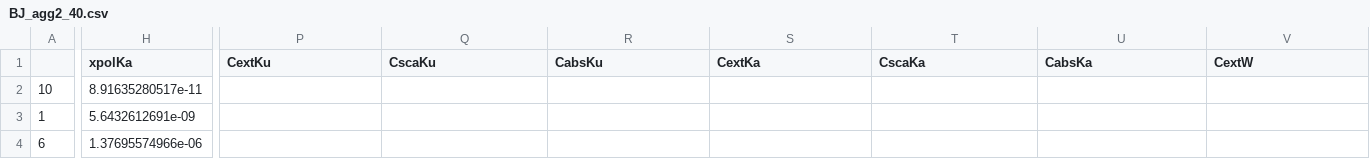
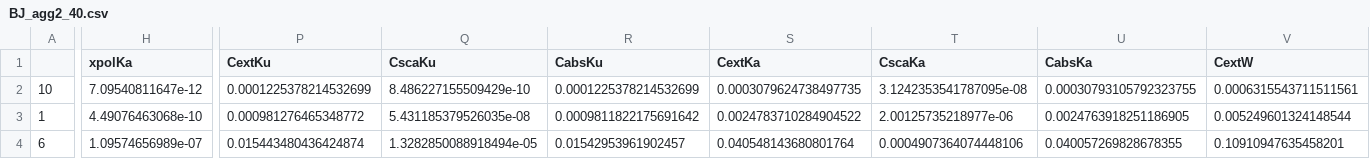
Before and after one commit to DaveOri/scattDB, a CSV file: tables/BJ_agg2_40.csv, drawn as a sheet; only a part is shown, gaps mark what is left out; the diff covers the shown part only; the diff names each change by its address in the sheet, - before the commit and + after, or states it on an @@ line.

```diff
--- a/tables/BJ_agg2_40.csv
+++ b/tables/BJ_agg2_40.csv
-H2 (xpolKa): 8.91635280517e-11
+H2 (xpolKa): 7.09540811647e-12
-P2 (CextKu): (empty)
+P2 (CextKu): 0.0001225378214532699
-Q2 (CscaKu): (empty)
+Q2 (CscaKu): 8.486227155509429e-10
-R2 (CabsKu): (empty)
+R2 (CabsKu): 0.0001225378214532699
-S2 (CextKa): (empty)
+S2 (CextKa): 0.0003079624738497735
-T2 (CscaKa): (empty)
+T2 (CscaKa): 3.1242353541787095e-08
-U2 (CabsKa): (empty)
+U2 (CabsKa): 0.00030793105792323755
-V2 (CextW): (empty)
+V2 (CextW): 0.0006315543711511561
-H3 (xpolKa): 5.6432612691e-09
+H3 (xpolKa): 4.49076463068e-10
-P3 (CextKu): (empty)
+P3 (CextKu): 0.000981276465348772
-Q3 (CscaKu): (empty)
+Q3 (CscaKu): 5.431185379526035e-08
-R3 (CabsKu): (empty)
+R3 (CabsKu): 0.0009811822175691642
-S3 (CextKa): (empty)
+S3 (CextKa): 0.0024783710284904522
-T3 (CscaKa): (empty)
+T3 (CscaKa): 2.00125735218977e-06
-U3 (CabsKa): (empty)
+U3 (CabsKa): 0.0024763918251186905
-V3 (CextW): (empty)
+V3 (CextW): 0.005249601324148544
-H4 (xpolKa): 1.37695574966e-06
+H4 (xpolKa): 1.09574656989e-07
-P4 (CextKu): (empty)
+P4 (CextKu): 0.015443480436424874
-Q4 (CscaKu): (empty)
+Q4 (CscaKu): 1.3282850088918494e-05
-R4 (CabsKu): (empty)
+R4 (CabsKu): 0.01542953961902457
-S4 (CextKa): (empty)
+S4 (CextKa): 0.040548143680801764
-T4 (CscaKa): (empty)
+T4 (CscaKa): 0.0004907364074448106
-U4 (CabsKa): (empty)
+U4 (CabsKa): 0.040057269828678355
-V4 (CextW): (empty)
+V4 (CextW): 0.10910947635458201
```
Also changed, not shown: 96 edited cells elsewhere in this file, tables/BJ_agg2_0.csv, tables/BJ_agg2_10.csv, 17 other files.
